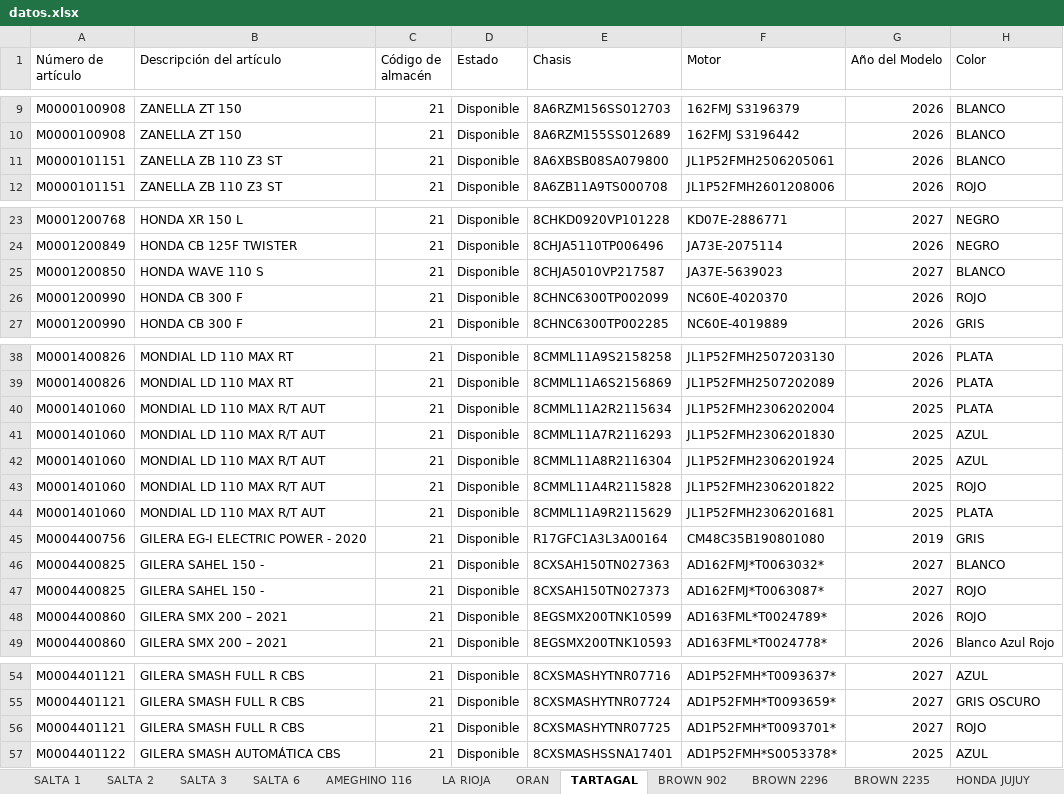
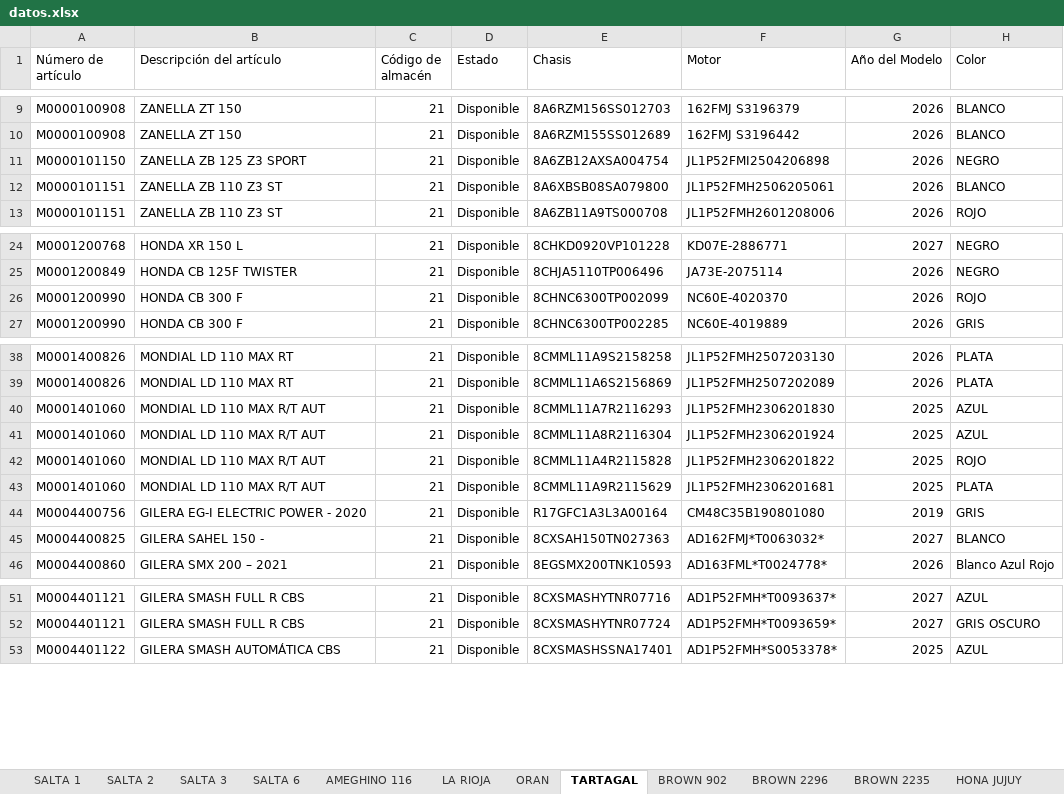
Before and after one commit to yuhmaksuc095-beep/logistica-jujuy, an Excel workbook: datos.xlsx, sheet TARTAGAL, drawn as a sheet; only a part is shown, gaps mark what is left out; values as stored, in another font and other column widths than the file's, no borders; removed rows and columns are numbered as before the commit, all else as after; the diff covers the shown part only; the diff names each change by its address in the sheet, - before the commit and + after, or states it on an @@ line.

```diff
--- a/datos.xlsx (sheet TARTAGAL)
+++ b/datos.xlsx (sheet TARTAGAL)
-sheet tab: HONDA JUJUY
+sheet tab: HONA JUJUY
+row 11: M0000101150 | ZANELLA ZB 125 Z3 SPORT | 21 | Disponible | 8A6ZB12AXSA004754 | JL1P52FMI2504206898 | 2026 | NEGRO
-row 25: M0001200850 | HONDA WAVE 110 S | 21 | Disponible | 8CHJA5010VP217587 | JA37E-5639023 | 2027 | BLANCO
-row 40: M0001401060 | MONDIAL LD 110 MAX R/T AUT | 21 | Disponible | 8CMML11A2R2115634 | JL1P52FMH2306202004 | 2025 | PLATA
-row 47: M0004400825 | GILERA SAHEL 150 - | 21 | Disponible | 8CXSAH150TN027373 | AD162FMJ*T0063087* | 2027 | ROJO
-row 48: M0004400860 | GILERA SMX 200 – 2021 | 21 | Disponible | 8EGSMX200TNK10599 | AD163FML*T0024789* | 2026 | ROJO
-row 56: M0004401121 | GILERA SMASH FULL R CBS | 21 | Disponible | 8CXSMASHYTNR07725 | AD1P52FMH*T0093701* | 2027 | ROJO
```
Also changed, not shown: 3 removed rows elsewhere in this sheet, sheet COCHUCHAL, sheet ORAN, sheet SALTA 3, sheet LA RIOJA, sheet SALTA 2, sheet BROWN 902, 7 more sheets.
